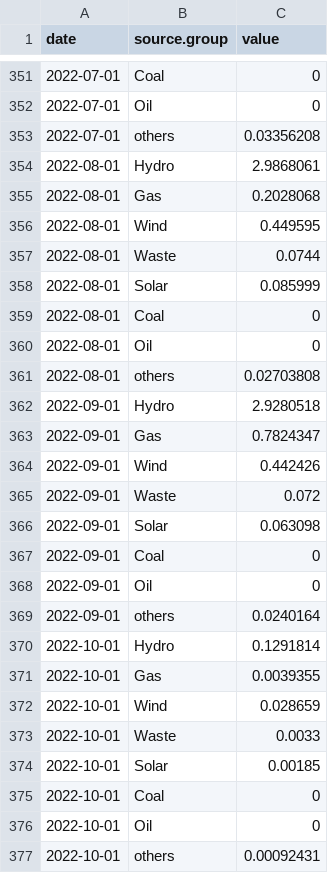
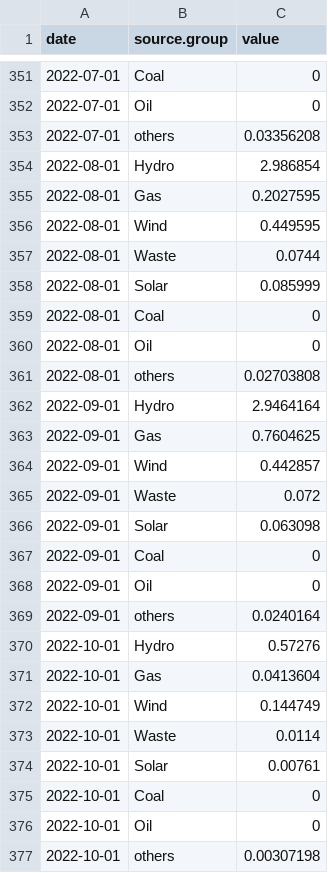
Before and after one commit to petres/energy, a CSV file: web/data/generation/data.csv, drawn as a sheet; only a part is shown, gaps mark what is left out.

Commit message:
data update

```diff
--- a/web/data/generation/data.csv
+++ b/web/data/generation/data.csv
@@ -353,4 +353,4 @@ date,source.group,value
 2022-07-01,others,0.03356208
-2022-08-01,Hydro,2.9868061
-2022-08-01,Gas,0.2028068
+2022-08-01,Hydro,2.986854
+2022-08-01,Gas,0.2027595
 2022-08-01,Wind,0.449595
@@ -361,5 +361,5 @@ date,source.group,value
 2022-08-01,others,0.02703808
-2022-09-01,Hydro,2.9280518
-2022-09-01,Gas,0.7824347
-2022-09-01,Wind,0.442426
+2022-09-01,Hydro,2.9464164
+2022-09-01,Gas,0.7604625
+2022-09-01,Wind,0.442857
 2022-09-01,Waste,0.072
@@ -369,9 +369,9 @@ date,source.group,value
 2022-09-01,others,0.0240164
-2022-10-01,Hydro,0.1291814
-2022-10-01,Gas,0.0039355
-2022-10-01,Wind,0.028659
-2022-10-01,Waste,0.0033
-2022-10-01,Solar,0.00185
+2022-10-01,Hydro,0.57276
+2022-10-01,Gas,0.0413604
+2022-10-01,Wind,0.144749
+2022-10-01,Waste,0.0114
+2022-10-01,Solar,0.00761
 2022-10-01,Coal,0
 2022-10-01,Oil,0
-2022-10-01,others,0.00092431
+2022-10-01,others,0.00307198
```
Also changed, not shown: web/data/generation/data-hourly.csv, web/data/storage/data.csv, 3 other files.
